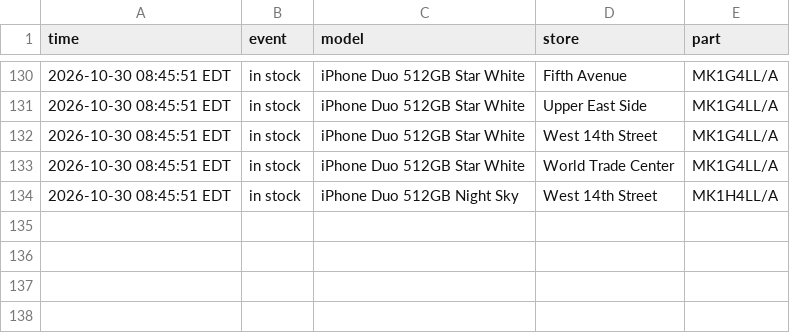
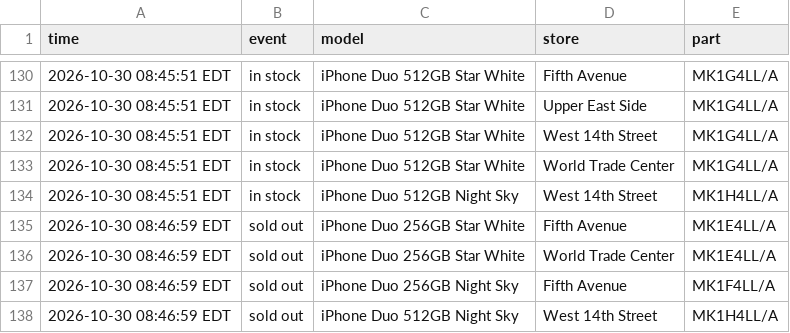
Before and after one commit to abkicks516/iphone-duo-monitor, a CSV file: stock-history-nyc-nj.csv, drawn as a sheet; only a part is shown, gaps mark what is left out; the diff names each change by its address in the sheet, - before the commit and + after, or states it on an @@ line.

Commit message:
Stock history: 0 in, 4 out

```diff
--- a/stock-history-nyc-nj.csv
+++ b/stock-history-nyc-nj.csv
+row 135: 2026-10-30 08:46:59 EDT | sold out | iPhone Duo 256GB Star White | Fifth Avenue | MK1E4LL/A
+row 136: 2026-10-30 08:46:59 EDT | sold out | iPhone Duo 256GB Star White | World Trade Center | MK1E4LL/A
+row 137: 2026-10-30 08:46:59 EDT | sold out | iPhone Duo 256GB Night Sky | Fifth Avenue | MK1F4LL/A
+row 138: 2026-10-30 08:46:59 EDT | sold out | iPhone Duo 512GB Night Sky | West 14th Street | MK1H4LL/A
```
